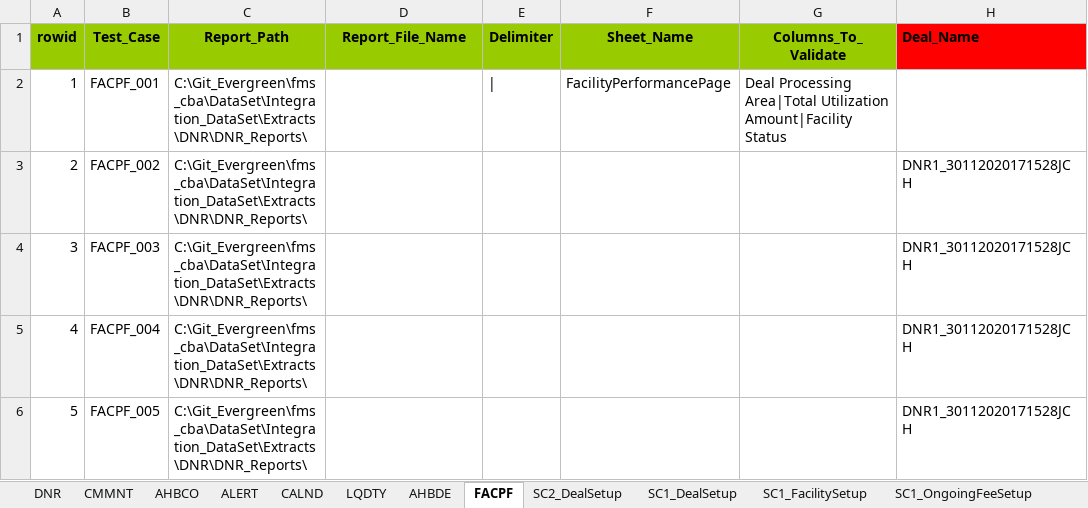
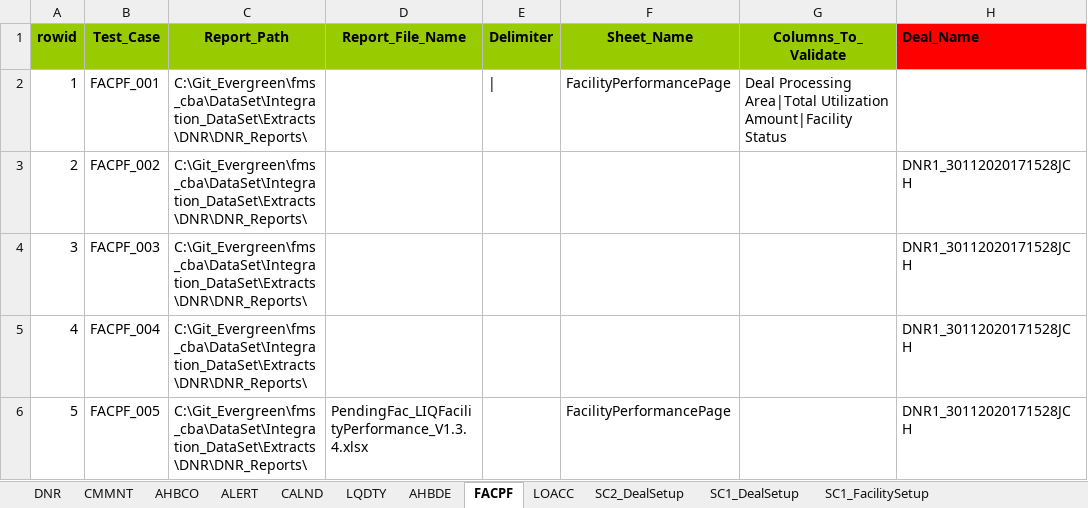
Before and after one commit to shirleenhong/automation-loan-application-cba, an Excel workbook: DataSet/Integration_DataSet/Extracts/DNR/DNR_Dataset_AU.xlsx, sheet FACPF, drawn as a sheet; only a part is shown; values as stored, in another font and other column widths than the file's, no borders; the diff names each change by its address in the sheet, - before the commit and + after, or states it on an @@ line.

Commit message:
GDE-7984: added new file FACPF_005.robot, updated DNR_Dataset_AU1.xlsx, added keyword Validate Facility Performance Report File With Pending Status

```diff
--- a/DataSet/Integration_DataSet/Extracts/DNR/DNR_Dataset_AU.xlsx (sheet FACPF)
+++ b/DataSet/Integration_DataSet/Extracts/DNR/DNR_Dataset_AU.xlsx (sheet FACPF)
+sheet tab: LOACC
-D6 (Report_File_Name): (empty)
+D6 (Report_File_Name): PendingFac_LIQFacilityPerformance_V1.3.4.xlsx
-F6 (Sheet_Name): (empty)
+F6 (Sheet_Name): FacilityPerformancePage
```
Also changed, not shown: 2 other files.
